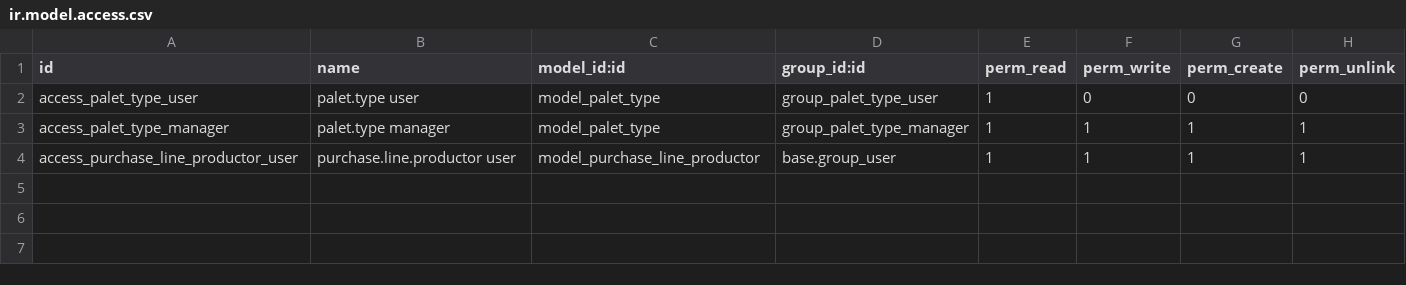
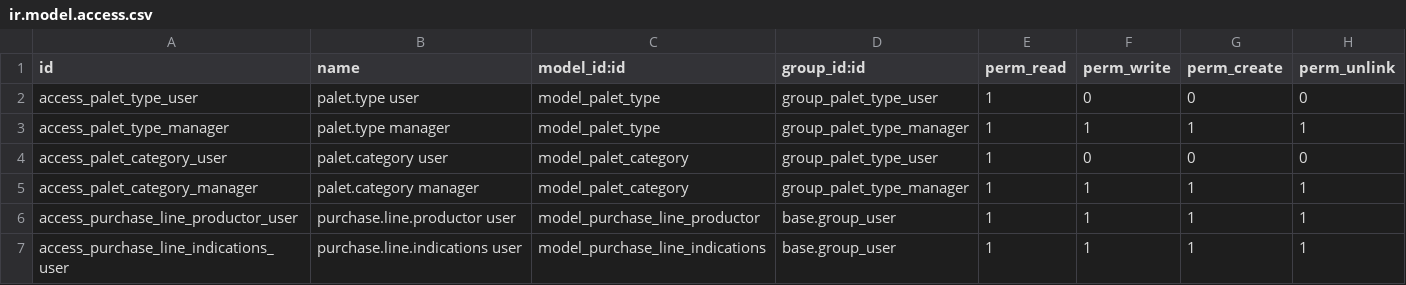
Before and after one commit to xtendoo-corporation/custom-idealfruit, a CSV file: idealfruit_custom_purchase/security/ir.model.access.csv, drawn as a sheet.

```diff
--- a/idealfruit_custom_purchase/security/ir.model.access.csv
+++ b/idealfruit_custom_purchase/security/ir.model.access.csv
@@ -3,2 +3,5 @@ access_palet_type_user,palet.type user,model_palet_type,group_palet_type_user,1,
 access_palet_type_manager,palet.type manager,model_palet_type,group_palet_type_manager,1,1,1,1
+access_palet_category_user,palet.category user,model_palet_category,group_palet_type_user,1,0,0,0
+access_palet_category_manager,palet.category manager,model_palet_category,group_palet_type_manager,1,1,1,1
 access_purchase_line_productor_user,purchase.line.productor user,model_purchase_line_productor,base.group_user,1,1,1,1
+access_purchase_line_indications_user,purchase.line.indications user,model_purchase_line_indications,base.group_user,1,1,1,1
```
Also changed, not shown: 18 other files.
